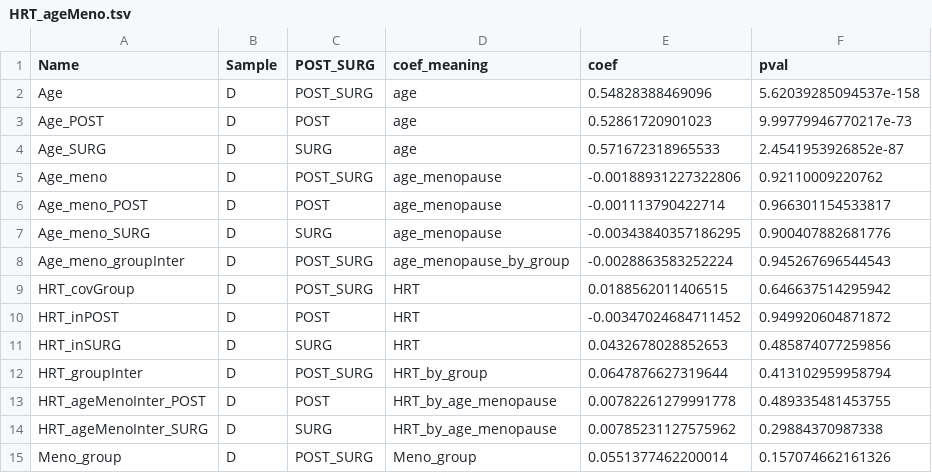
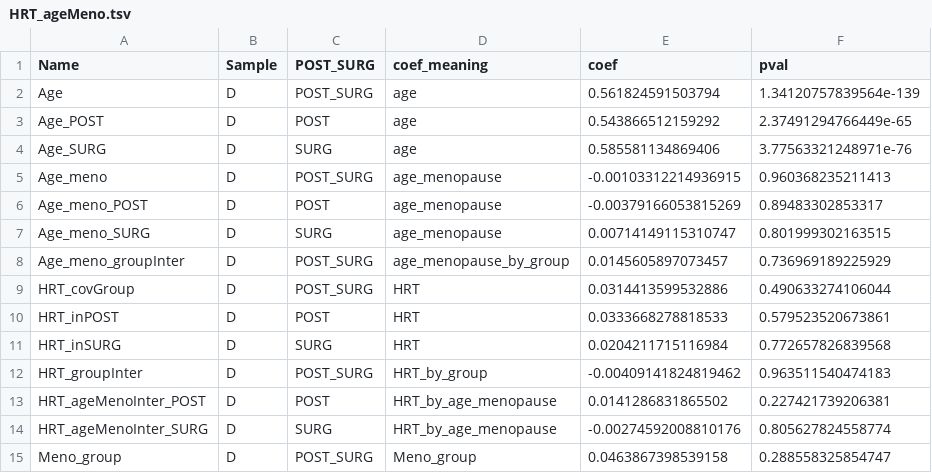
Before and after one commit to CoBrALab/WMH_UKB_menopause, a TSV file: results/HRT_ageMeno.tsv, drawn as a sheet.

```diff
--- a/results/HRT_ageMeno.tsv
+++ b/results/HRT_ageMeno.tsv
@@ -1,15 +1,15 @@
 Name	Sample	POST_SURG	coef_meaning	coef	pval
-Age	D	POST_SURG	age	0.54828388469096	5.62039285094537e-158
-Age_POST	D	POST	age	0.52861720901023	9.99779946770217e-73
-Age_SURG	D	SURG	age	0.571672318965533	2.4541953926852e-87
-Age_meno	D	POST_SURG	age_menopause	-0.00188931227322806	0.92110009220762
-Age_meno_POST	D	POST	age_menopause	-0.001113790422714	0.966301154533817
-Age_meno_SURG	D	SURG	age_menopause	-0.00343840357186295	0.900407882681776
-Age_meno_groupInter	D	POST_SURG	age_menopause_by_group	-0.0028863583252224	0.945267696544543
-HRT_covGroup	D	POST_SURG	HRT	0.0188562011406515	0.646637514295942
-HRT_inPOST	D	POST	HRT	-0.00347024684711452	0.949920604871872
-HRT_inSURG	D	SURG	HRT	0.0432678028852653	0.485874077259856
-HRT_groupInter	D	POST_SURG	HRT_by_group	0.0647876627319644	0.413102959958794
-HRT_ageMenoInter_POST	D	POST	HRT_by_age_menopause	0.00782261279991778	0.489335481453755
-HRT_ageMenoInter_SURG	D	SURG	HRT_by_age_menopause	0.00785231127575962	0.29884370987338
-Meno_group	D	POST_SURG	Meno_group	0.0551377462200014	0.157074662161326
+Age	D	POST_SURG	age	0.561824591503794	1.34120757839564e-139
+Age_POST	D	POST	age	0.543866512159292	2.37491294766449e-65
+Age_SURG	D	SURG	age	0.585581134869406	3.77563321248971e-76
+Age_meno	D	POST_SURG	age_menopause	-0.00103312214936915	0.960368235211413
+Age_meno_POST	D	POST	age_menopause	-0.00379166053815269	0.89483302853317
+Age_meno_SURG	D	SURG	age_menopause	0.00714149115310747	0.801999302163515
+Age_meno_groupInter	D	POST_SURG	age_menopause_by_group	0.0145605897073457	0.736969189225929
+HRT_covGroup	D	POST_SURG	HRT	0.0314413599532886	0.490633274106044
+HRT_inPOST	D	POST	HRT	0.0333668278818533	0.579523520673861
+HRT_inSURG	D	SURG	HRT	0.0204211715116984	0.772657826839568
+HRT_groupInter	D	POST_SURG	HRT_by_group	-0.00409141824819462	0.963511540474183
+HRT_ageMenoInter_POST	D	POST	HRT_by_age_menopause	0.0141286831865502	0.227421739206381
+HRT_ageMenoInter_SURG	D	SURG	HRT_by_age_menopause	-0.00274592008810176	0.805627824558774
+Meno_group	D	POST_SURG	Meno_group	0.0463867398539158	0.288558325854747
```
Also changed, not shown: results/cardio_on_WMHV.tsv, results/df_B_summary.tsv, 50 other files.
